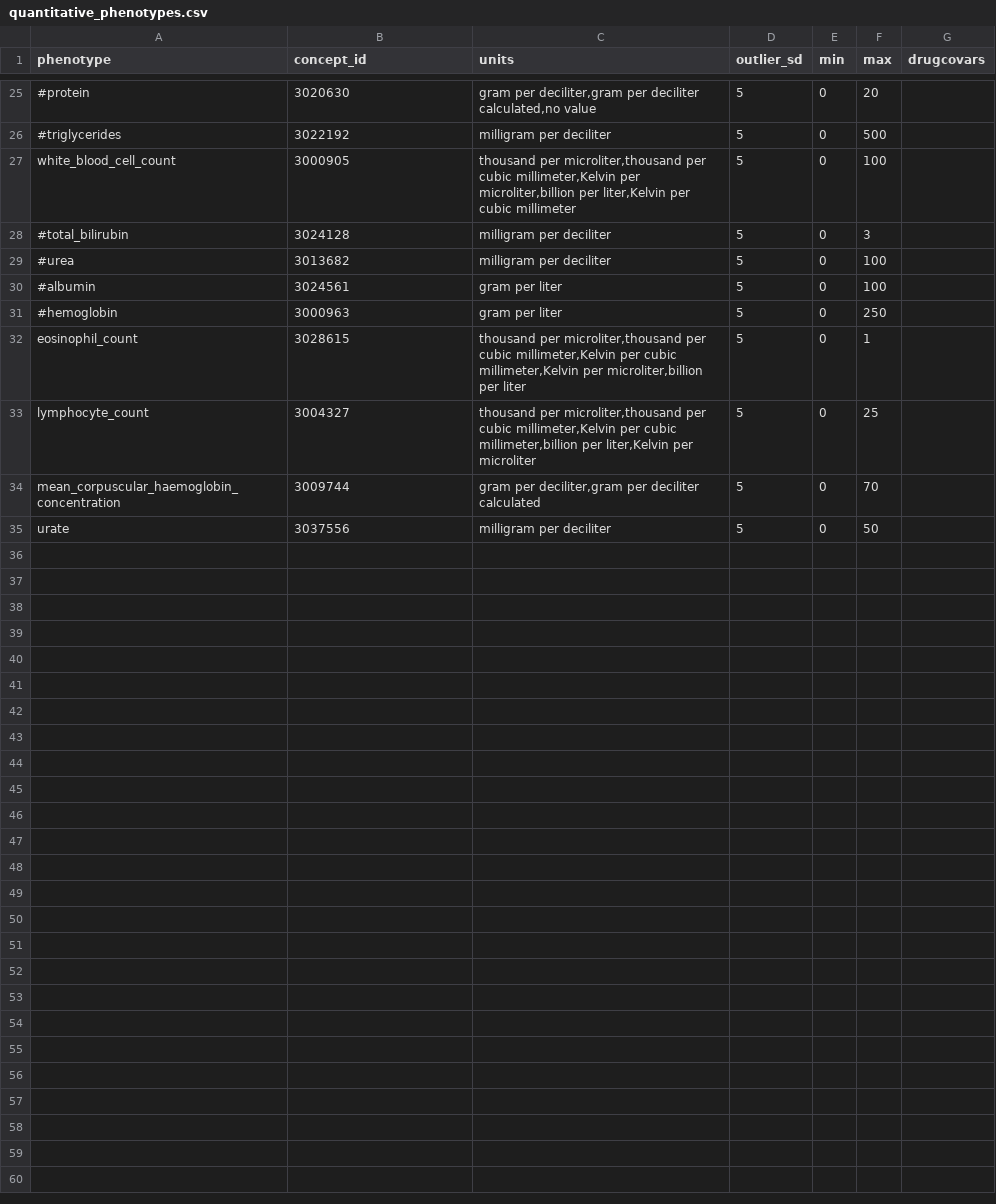
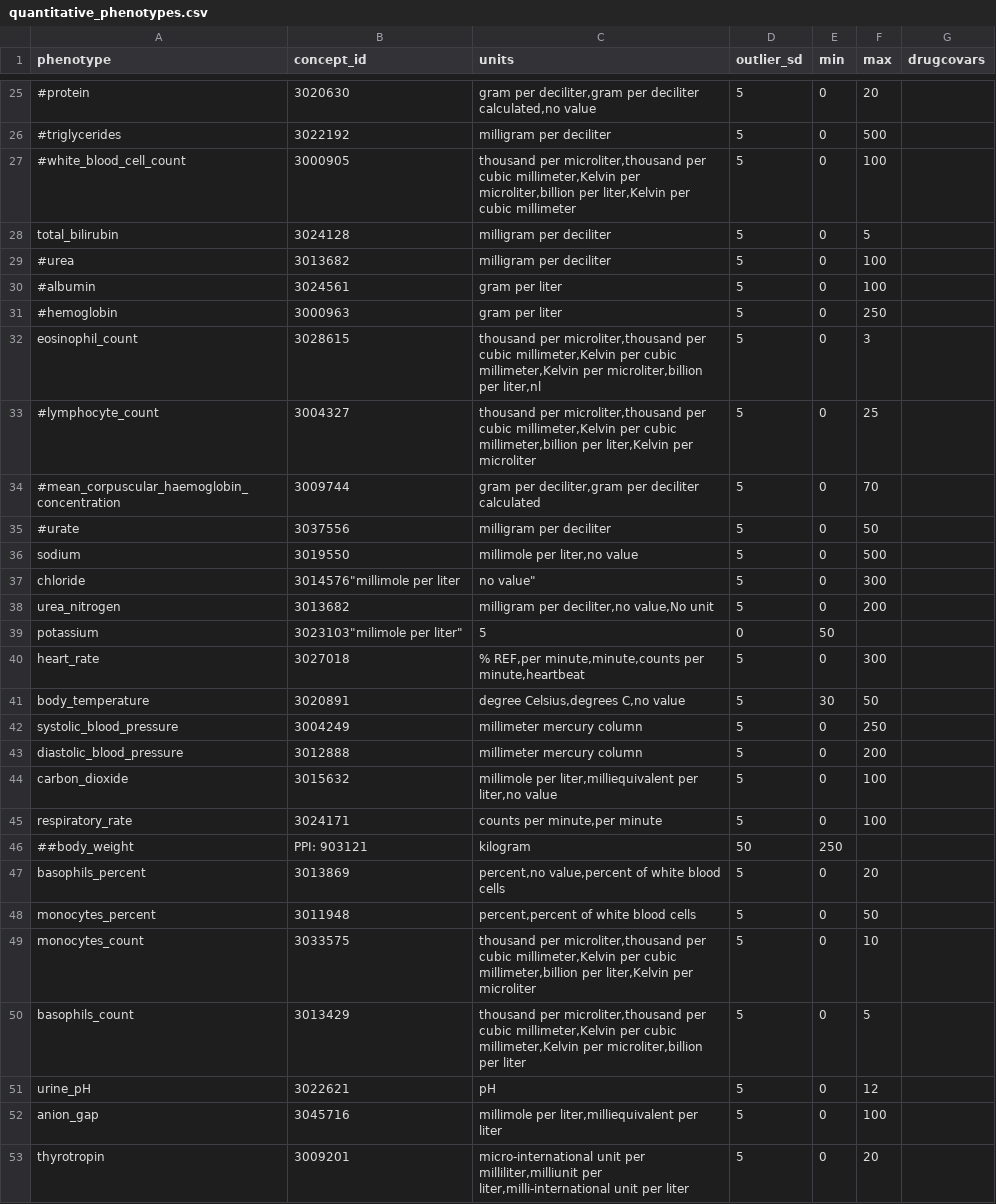
Before and after one commit to CAST-genomics/cast-workflows, a CSV file: gwas/aou/phenotype_preprocessing/quantitative_phenotypes.csv, drawn as a sheet; only a part is shown, gaps mark what is left out; the diff covers the shown part only; the diff names each change by its address in the sheet, - before the commit and + after, or states it on an @@ line.

Commit message:
update phenotype

```diff
--- a/gwas/aou/phenotype_preprocessing/quantitative_phenotypes.csv
+++ b/gwas/aou/phenotype_preprocessing/quantitative_phenotypes.csv
-A27 (phenotype): white_blood_cell_count
+A27 (phenotype): #white_blood_cell_count
-A28 (phenotype): #total_bilirubin
+A28 (phenotype): total_bilirubin
-F28 (max): 3
+F28 (max): 5
-C32 (units): …microliter,billion per liter
+C32 (units): …microliter,billion per liter,nl
-F32 (max): 1
+F32 (max): 3
-A33 (phenotype): lymphocyte_count
+A33 (phenotype): #lymphocyte_count
-A34 (phenotype): mean_corpuscular_haemoglobin_concentration
+A34 (phenotype): #mean_corpuscular_haemoglobin_concentration
-A35 (phenotype): urate
+A35 (phenotype): #urate
+row 36: sodium | 3019550 | millimole per liter,no value | 5 | 0 | 500
+row 37: chloride | 3014576"millimole per liter | no value" | 5 | 0 | 300
+row 38: urea_nitrogen | 3013682 | milligram per deciliter,no value,No unit | 5 | 0 | 200
+row 39: potassium | 3023103"milimole per liter" | 5 | 0 | 50
+row 40: heart_rate | 3027018 | % REF,per minute,minute,counts per minute,heartbeat | 5 | 0 | 300
+row 41: body_temperature | 3020891 | degree Celsius,degrees C,no value | 5 | 30 | 50
+row 42: systolic_blood_pressure | 3004249 | millimeter mercury column | 5 | 0 | 250
+row 43: diastolic_blood_pressure | 3012888 | millimeter mercury column | 5 | 0 | 200
+row 44: carbon_dioxide | 3015632 | millimole per liter,milliequivalent per liter,no value | 5 | 0 | 100
+row 45: respiratory_rate | 3024171 | counts per minute,per minute | 5 | 0 | 100
+row 46: ##body_weight | PPI: 903121 | kilogram | 50 | 250
+row 47: basophils_percent | 3013869 | percent,no value,percent of white blood cells | 5 | 0 | 20
+row 48: monocytes_percent | 3011948 | percent,percent of white blood cells | 5 | 0 | 50
+row 49: monocytes_count | 3033575 | thousand per microliter,thousand per cubic millimeter,Kelvin per cubic millimeter,billion per liter,Kelvin per microliter | 5 | 0 | 10
+row 50: basophils_count | 3013429 | thousand per microliter,thousand per cubic millimeter,Kelvin per cubic millimeter,Kelvin per microliter,billion per liter | 5 | 0 | 5
+row 51: urine_pH | 3022621 | pH | 5 | 0 | 12
+row 52: anion_gap | 3045716 | millimole per liter,milliequivalent per liter | 5 | 0 | 100
+row 53: thyrotropin | 3009201 | micro-international unit per milliliter,milliunit per liter,milli-international unit per liter | 5 | 0 | 20
```
Also changed, not shown: 3 added rows and 13 edited cells elsewhere in this file.
